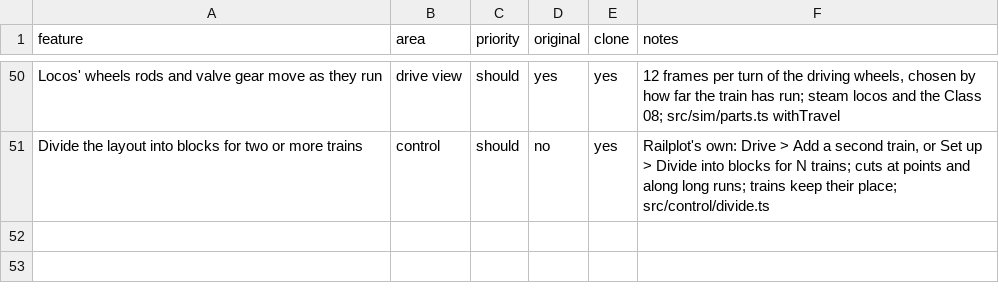
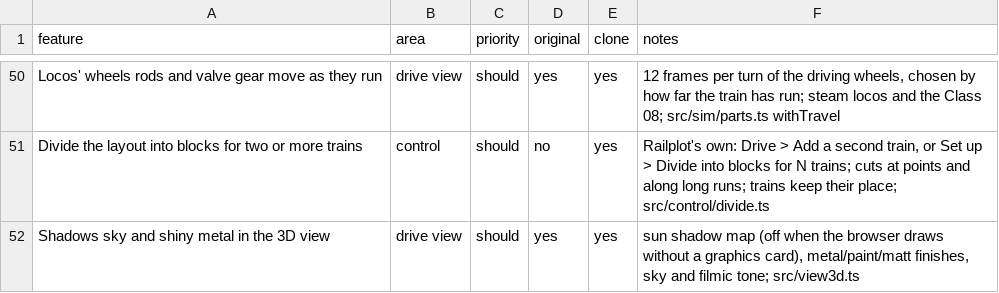
Before and after one commit to LMJuerioeoe/railplot, a CSV file: replica/features.csv, drawn as a sheet; only a part is shown, gaps mark what is left out; the diff names each change by its address in the sheet, - before the commit and + after, or states it on an @@ line.

```diff
--- a/replica/features.csv
+++ b/replica/features.csv
+row 52: Shadows sky and shiny metal in the 3D view | drive view | should | yes | yes | sun shadow map (off when the browser draws without a graphics card), metal/paint/matt finishes, sky and filmic tone; src/view3d.ts
```
Also changed, not shown: 13 other files.
